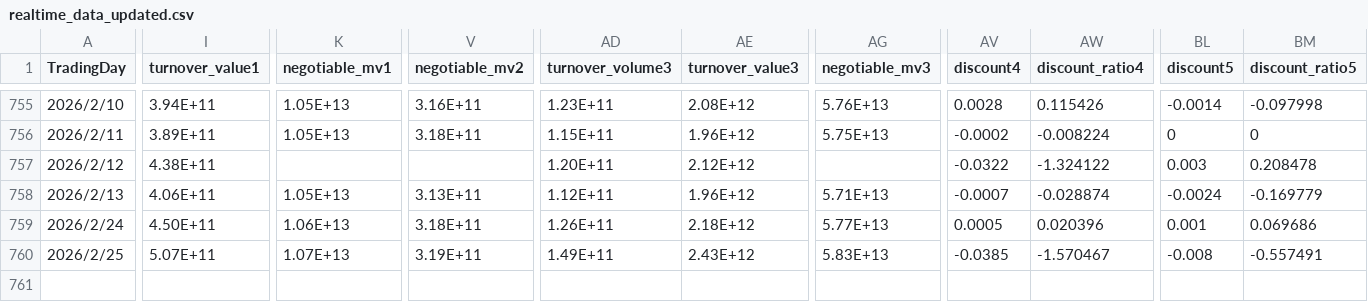
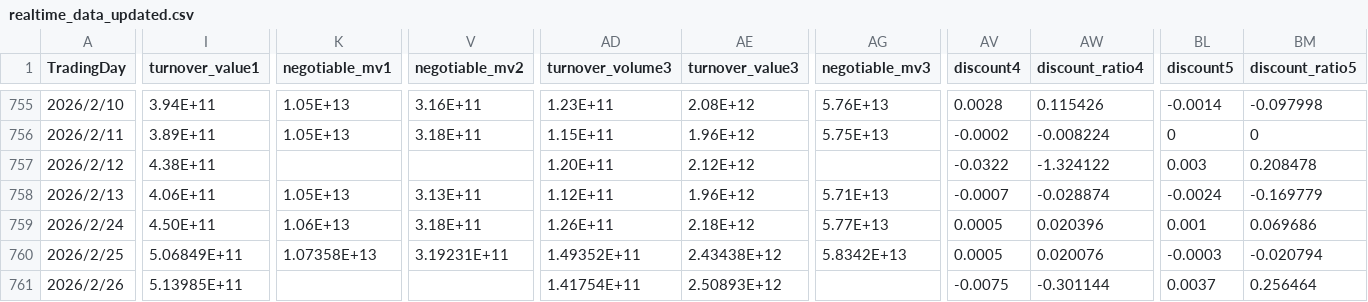
Before and after one commit to MKCorleonE/Jinfuzi-Intern, a CSV file: data/realtime_data_updated.csv, drawn as a sheet; only a part is shown, gaps mark what is left out; rows hold the shown columns only; the diff covers the shown part only; the diff names each change by its address in the sheet, - before the commit and + after, or states it on an @@ line.

```diff
--- a/data/realtime_data_updated.csv
+++ b/data/realtime_data_updated.csv
-I760 (turnover_value1): 5.07E+11
+I760 (turnover_value1): 5.06849E+11
-K760 (negotiable_mv1): 1.07E+13
+K760 (negotiable_mv1): 1.07358E+13
-V760 (negotiable_mv2): 3.19E+11
+V760 (negotiable_mv2): 3.19231E+11
-AD760 (turnover_volume3): 1.49E+11
+AD760 (turnover_volume3): 1.49352E+11
-AE760 (turnover_value3): 2.43E+12
+AE760 (turnover_value3): 2.43438E+12
-AG760 (negotiable_mv3): 5.83E+13
+AG760 (negotiable_mv3): 5.8342E+13
-AV760 (discount4): -0.0385
+AV760 (discount4): 0.0005
-AW760 (discount_ratio4): -1.570467
+AW760 (discount_ratio4): 0.020076
-BL760 (discount5): -0.008
+BL760 (discount5): -0.0003
-BM760 (discount_ratio5): -0.557491
+BM760 (discount_ratio5): -0.020794
+row 761: 2026/2/26 | 5.13985E+11 |  |  | 1.41754E+11 | 2.50893E+12 |  | -0.0075 | -0.301144 | 0.0037 | 0.256464
```
Also changed, not shown: 2 edited cells elsewhere in this file, data/realtime_data/idx_000905_SH_return.csv, data/realtime_data/idx_000922_SH_return.csv, 15 other files.
